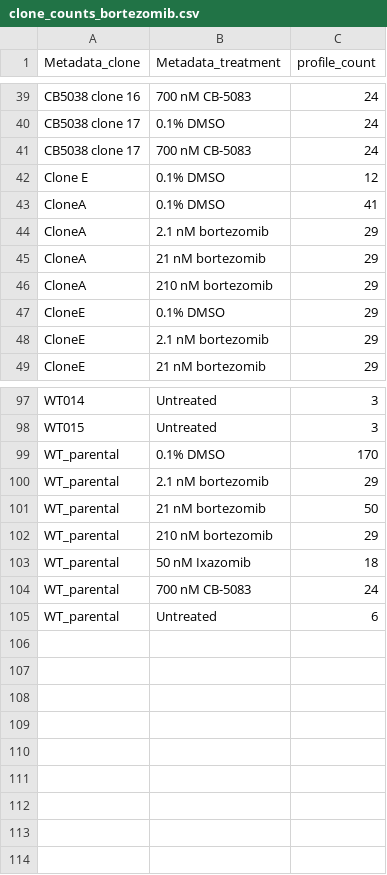
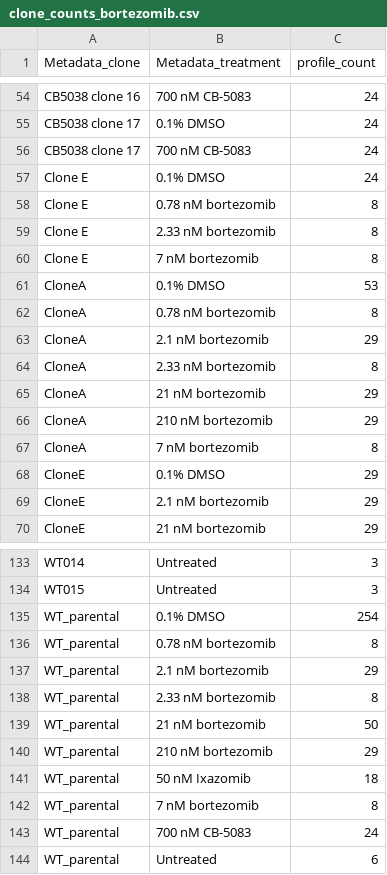
Before and after one commit to broadinstitute/profiling-resistance-mechanisms, a CSV file: 2.describe-data/tables/clone_counts_bortezomib.csv, drawn as a sheet; only a part is shown, gaps mark what is left out; the diff covers the shown part only.

```diff
--- a/2.describe-data/tables/clone_counts_bortezomib.csv
+++ b/2.describe-data/tables/clone_counts_bortezomib.csv
@@ -41,7 +56,13 @@ CB5038 clone 17,0.1% DMSO,24
 CB5038 clone 17,700 nM CB-5083,24
-Clone E ,0.1% DMSO,12
-CloneA,0.1% DMSO,41
+Clone E ,0.1% DMSO,24
+Clone E ,0.78 nM bortezomib,8
+Clone E ,2.33 nM bortezomib,8
+Clone E ,7 nM bortezomib,8
+CloneA,0.1% DMSO,53
+CloneA,0.78 nM bortezomib,8
 CloneA,2.1 nM bortezomib,29
+CloneA,2.33 nM bortezomib,8
 CloneA,21 nM bortezomib,29
 CloneA,210 nM bortezomib,29
+CloneA,7 nM bortezomib,8
 CloneE,0.1% DMSO,29
@@ -98,4 +134,6 @@ WT014,Untreated,3
 WT015,Untreated,3
-WT_parental,0.1% DMSO,170
+WT_parental,0.1% DMSO,254
+WT_parental,0.78 nM bortezomib,8
 WT_parental,2.1 nM bortezomib,29
+WT_parental,2.33 nM bortezomib,8
 WT_parental,21 nM bortezomib,50
@@ -103,2 +141,3 @@ WT_parental,210 nM bortezomib,29
 WT_parental,50 nM Ixazomib,18
+WT_parental,7 nM bortezomib,8
 WT_parental,700 nM CB-5083,24
```
Also changed, not shown: 30 added rows and 10 edited cells elsewhere in this file, 2.describe-data/results/sample_summary_profile_counts.tsv, 1 other file.
